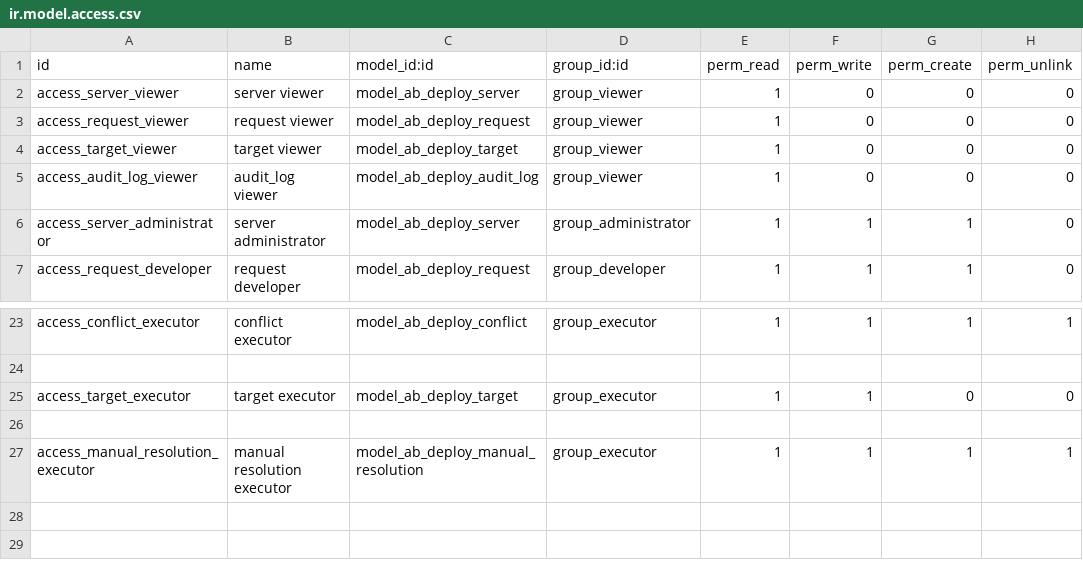
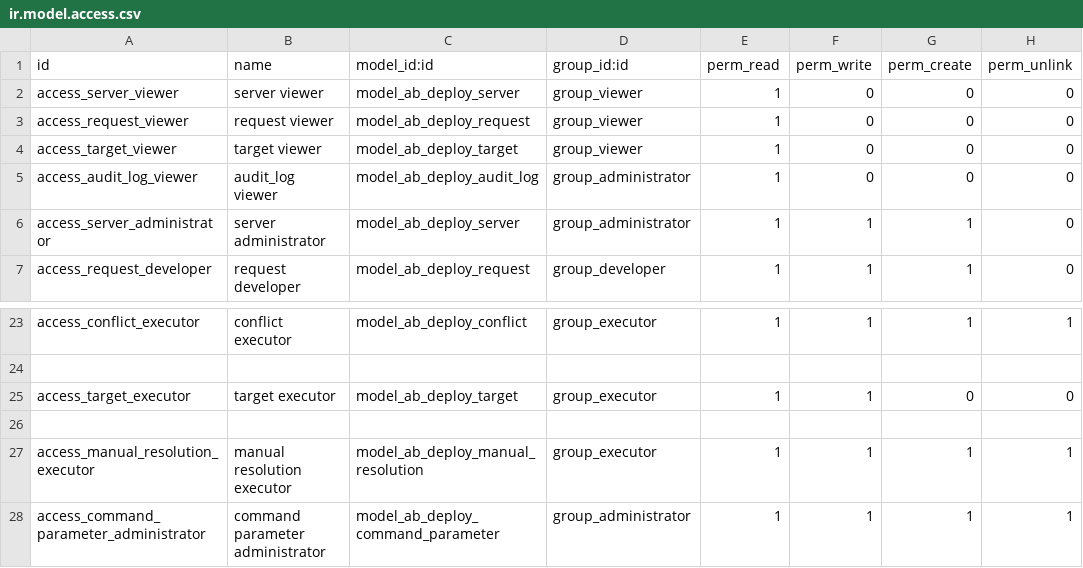
Before and after one commit to abdinpharmacies/hr, a CSV file: ab_deploy/security/ir.model.access.csv, drawn as a sheet; only a part is shown, gaps mark what is left out.

Commit message:
ab_deploy/ UPD major updates and security groups and workflow

```diff
--- a/ab_deploy/security/ir.model.access.csv
+++ b/ab_deploy/security/ir.model.access.csv
@@ -4,3 +4,3 @@ access_request_viewer,request viewer,model_ab_deploy_request,group_viewer,1,0,0,
 access_target_viewer,target viewer,model_ab_deploy_target,group_viewer,1,0,0,0
-access_audit_log_viewer,audit_log viewer,model_ab_deploy_audit_log,group_viewer,1,0,0,0
+access_audit_log_viewer,audit_log viewer,model_ab_deploy_audit_log,group_administrator,1,0,0,0
 access_server_administrator,server administrator,model_ab_deploy_server,group_administrator,1,1,1,0
@@ -27 +27,2 @@ access_target_executor,target executor,model_ab_deploy_target,group_executor,1,1
 access_manual_resolution_executor,manual resolution executor,model_ab_deploy_manual_resolution,group_executor,1,1,1,1
+access_command_parameter_administrator,command parameter administrator,model_ab_deploy_command_parameter,group_administrator,1,1,1,1
```
Also changed, not shown: 25 other files.
